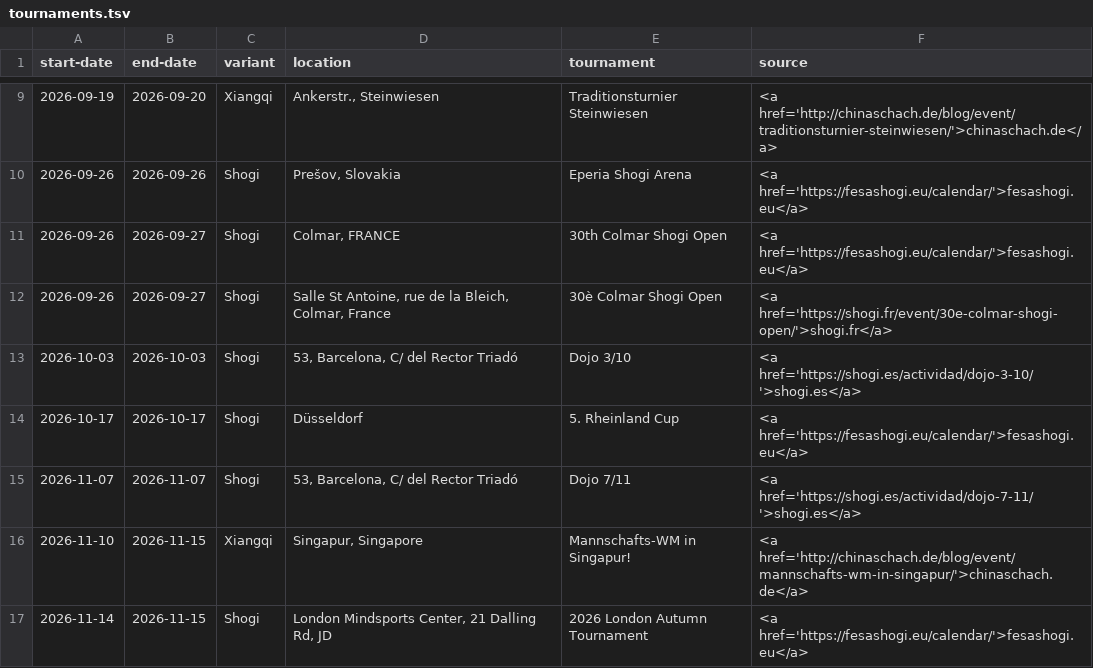
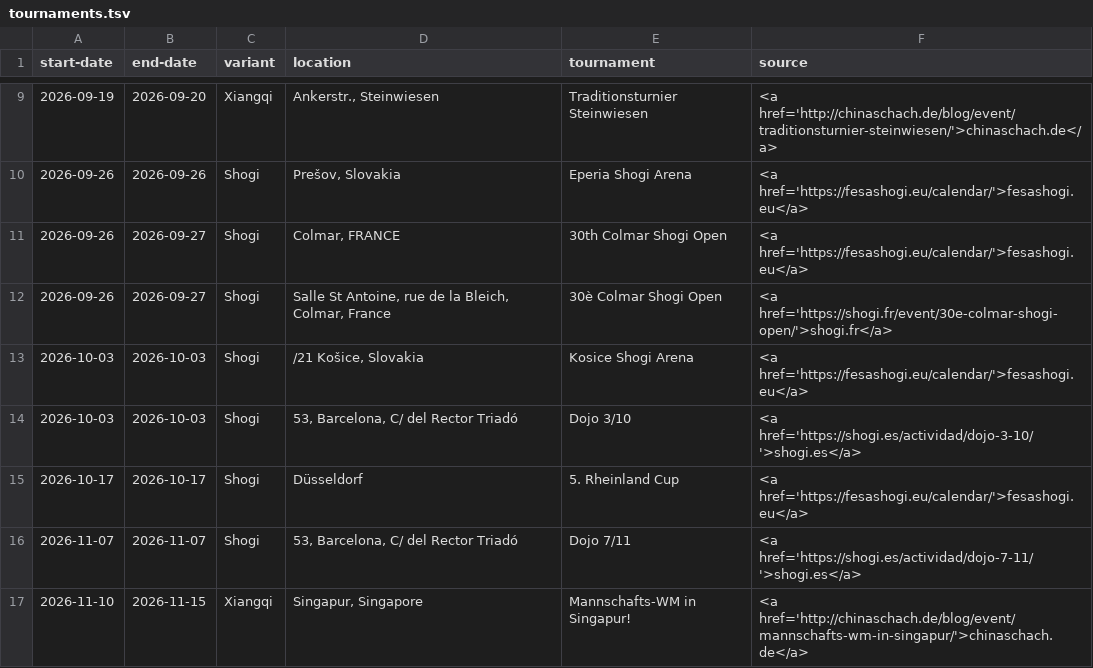
Before and after one commit to chess-variants/chess-variants.github.io, a TSV file: _data/tournaments.tsv, drawn as a sheet; only a part is shown, gaps mark what is left out; the shorter side is filled out with more unchanged rows; the diff names each change by its address in the sheet, - before the commit and + after, or states it on an @@ line.

```diff
--- a/_data/tournaments.tsv
+++ b/_data/tournaments.tsv
+row 13: 2026-10-03 | 2026-10-03 | Shogi | /21 Košice, Slovakia | Kosice Shogi Arena | <a href='https://fesashogi.eu/calendar/'>fesashogi.eu</a>
```
